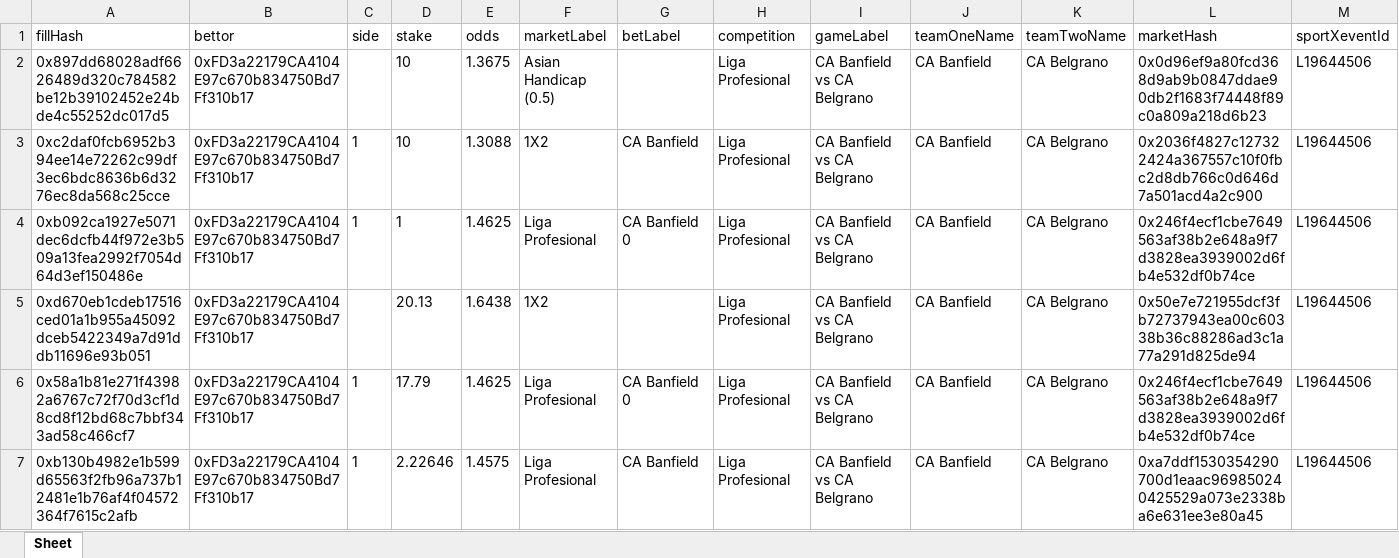
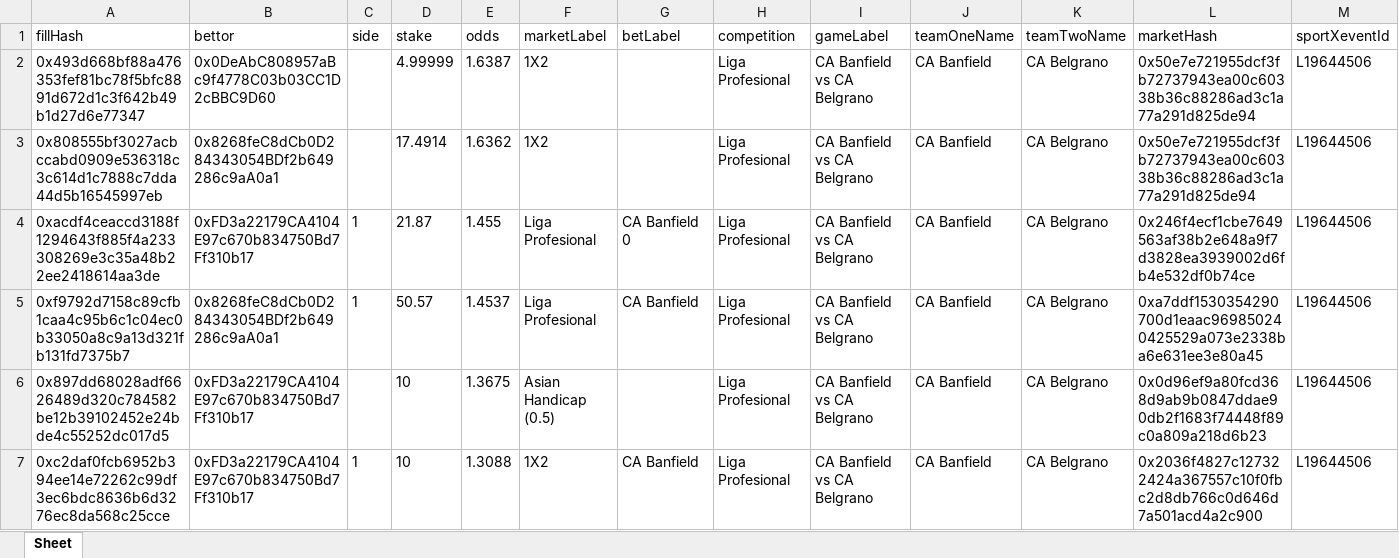
Before and after one commit to aimidas1/transactions_sxbet, an Excel workbook: data/sxbet/ligas/Liga Profesional/trades.xlsx, sheet Sheet, drawn as a sheet; only a part is shown; the shorter side is filled out with more unchanged rows; values as stored, in another font and other column widths than the file's, no borders; rows hold the shown columns only; the diff names each change by its address in the sheet, - before the commit and + after, or states it on an @@ line.

Commit message:
Update soccer trades 2026-08-10 20:02:26 UTC

```diff
--- a/data/sxbet/ligas/Liga Profesional/trades.xlsx (sheet Sheet)
+++ b/data/sxbet/ligas/Liga Profesional/trades.xlsx (sheet Sheet)
+row 2: 0x493d668bf88a476353fef81bc78f5bfc8891d672d1c3f642b49b1d27d6e77347 | 0x0DeAbC808957aBc9f4778C03b03CC1D2cBBC9D60 |  | 4.99999 | 1.6387 | 1X2 |  | Liga Profesional | CA Banfield vs CA Belgrano | CA Banfield | CA Belgrano | 0x50e7e721955dcf3fb72737943ea00c60338b36c88286ad3c1a77a291d825de94 | L19644506
+row 3: 0x808555bf3027acbccabd0909e536318c3c614d1c7888c7dda44d5b16545997eb | 0x8268feC8dCb0D284343054BDf2b649286c9aA0a1 |  | 17.4914 | 1.6362 | 1X2 |  | Liga Profesional | CA Banfield vs CA Belgrano | CA Banfield | CA Belgrano | 0x50e7e721955dcf3fb72737943ea00c60338b36c88286ad3c1a77a291d825de94 | L19644506
+row 4: 0xacdf4ceaccd3188f1294643f885f4a233308269e3c35a48b22ee2418614aa3de | 0xFD3a22179CA4104E97c670b834750Bd7Ff310b17 | 1 | 21.87 | 1.455 | Liga Profesional | CA Banfield 0 | Liga Profesional | CA Banfield vs CA Belgrano | CA Banfield | CA Belgrano | 0x246f4ecf1cbe7649563af38b2e648a9f7d3828ea3939002d6fb4e532df0b74ce | L19644506
+row 5: 0xf9792d7158c89cfb1caa4c95b6c1c04ec0b33050a8c9a13d321fb131fd7375b7 | 0x8268feC8dCb0D284343054BDf2b649286c9aA0a1 | 1 | 50.57 | 1.4537 | Liga Profesional | CA Banfield | Liga Profesional | CA Banfield vs CA Belgrano | CA Banfield | CA Belgrano | 0xa7ddf1530354290700d1eaac969850240425529a073e2338ba6e631ee3e80a45 | L19644506
```
Also changed, not shown: data/sxbet/ligas/Champions League_UEFA/trades.xlsx, data/sxbet/ligas/EFL Cup/trades.xlsx, 25 other files.
